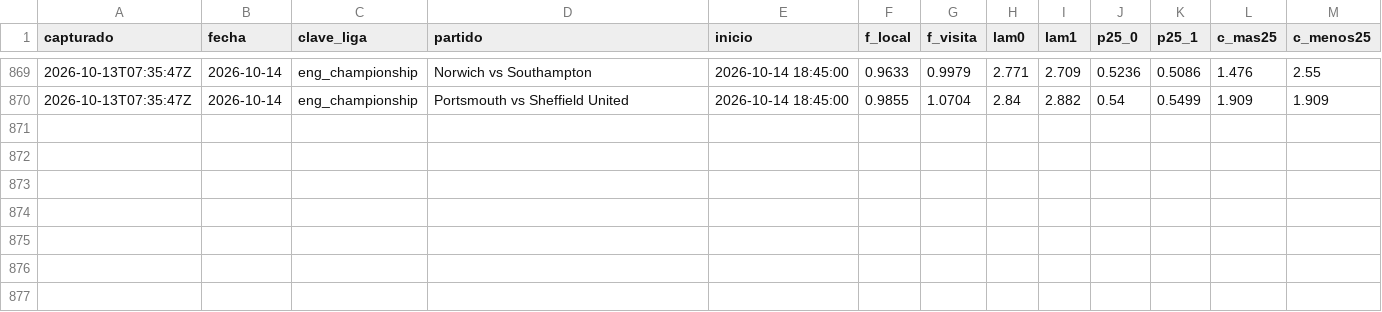
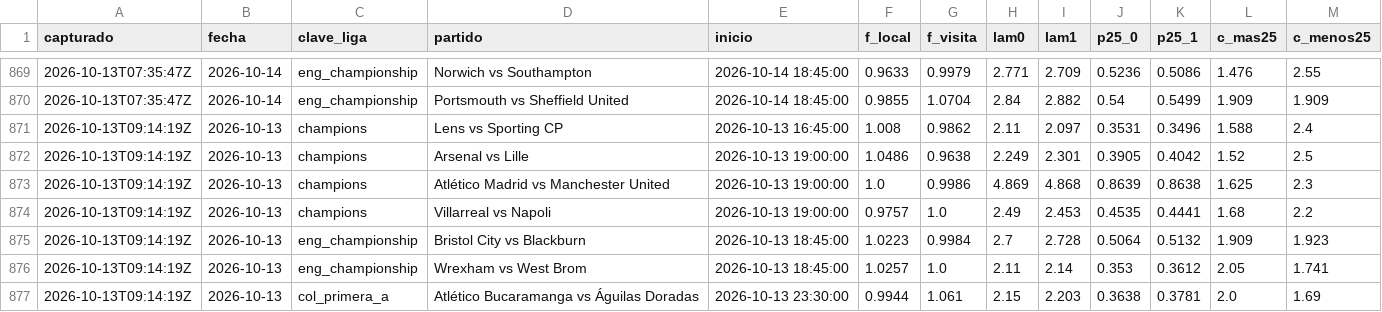
Before and after one commit to HectorMontiel/mundial-2026-predictor, a CSV file: senal_bajas.csv, drawn as a sheet; only a part is shown, gaps mark what is left out.

```diff
--- a/senal_bajas.csv
+++ b/senal_bajas.csv
@@ -870 +870,8 @@ capturado,fecha,clave_liga,partido,inicio,f_local,f_visita,lam0,lam1,p25_0,p25_1
 2026-10-13T07:35:47Z,2026-10-14,eng_championship,Portsmouth vs Sheffield United,2026-10-14 18:45:00,0.9855,1.0704,2.84,2.882,0.54,0.5499,1.909,1.909
+2026-10-13T09:14:19Z,2026-10-13,champions,Lens vs Sporting CP,2026-10-13 16:45:00,1.008,0.9862,2.11,2.097,0.3531,0.3496,1.588,2.4
+2026-10-13T09:14:19Z,2026-10-13,champions,Arsenal vs Lille,2026-10-13 19:00:00,1.0486,0.9638,2.249,2.301,0.3905,0.4042,1.52,2.5
+2026-10-13T09:14:19Z,2026-10-13,champions,Atlético Madrid vs Manchester United,2026-10-13 19:00:00,1.0,0.9986,4.869,4.868,0.8639,0.8638,1.625,2.3
+2026-10-13T09:14:19Z,2026-10-13,champions,Villarreal vs Napoli,2026-10-13 19:00:00,0.9757,1.0,2.49,2.453,0.4535,0.4441,1.68,2.2
+2026-10-13T09:14:19Z,2026-10-13,eng_championship,Bristol City vs Blackburn,2026-10-13 18:45:00,1.0223,0.9984,2.7,2.728,0.5064,0.5132,1.909,1.923
+2026-10-13T09:14:19Z,2026-10-13,eng_championship,Wrexham vs West Brom,2026-10-13 18:45:00,1.0257,1.0,2.11,2.14,0.353,0.3612,2.05,1.741
+2026-10-13T09:14:19Z,2026-10-13,col_primera_a,Atlético Bucaramanga vs Águilas Doradas,2026-10-13 23:30:00,0.9944,1.061,2.15,2.203,0.3638,0.3781,2.0,1.69
```
Also changed, not shown: analisis_seguimiento.csv, arriesgadas_seguimiento.csv, 22 other files.
